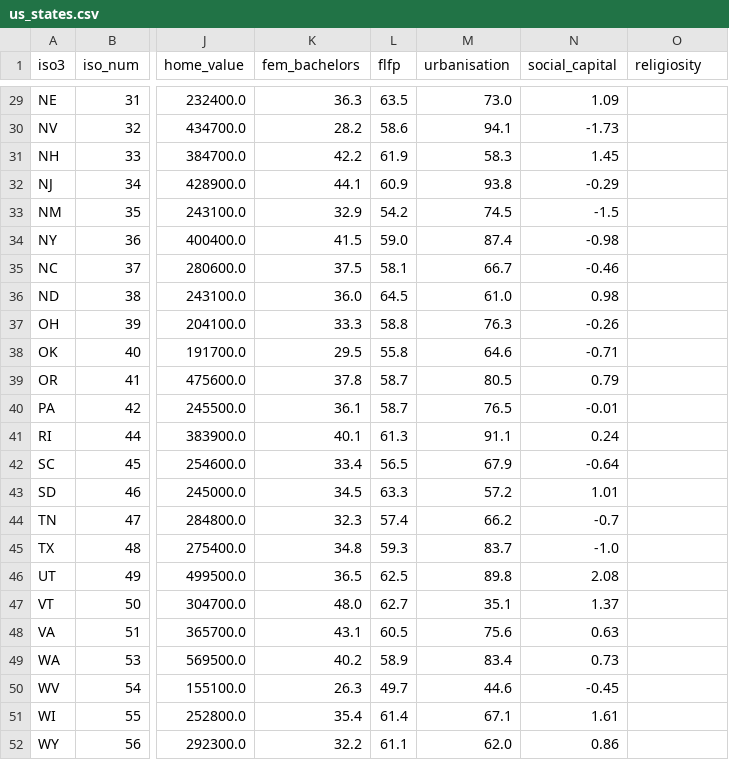
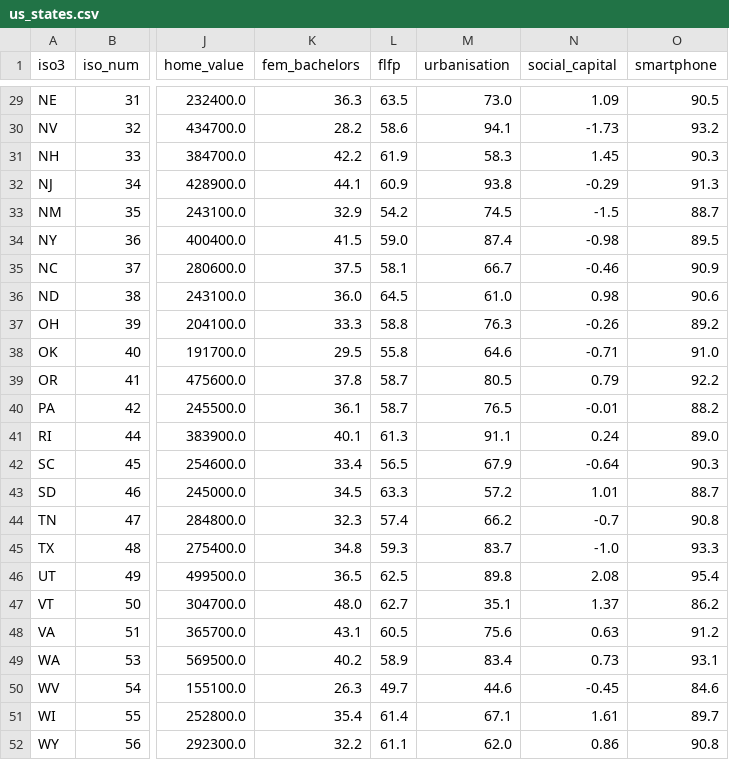
Before and after one commit to wodeyara/fertilityAcrossWorld, a CSV file: data-pipeline/data/us_states.csv, drawn as a sheet; only a part is shown, gaps mark what is left out; the diff covers the shown part only; the diff names each change by its address in the sheet, - before the commit and + after, or states it on an @@ line.

```diff
--- a/data-pipeline/data/us_states.csv
+++ b/data-pipeline/data/us_states.csv
-O1: religiosity
+O1: smartphone
-O29 (smartphone): (empty)
+O29 (smartphone): 90.5
-O30 (smartphone): (empty)
+O30 (smartphone): 93.2
-O31 (smartphone): (empty)
+O31 (smartphone): 90.3
-O32 (smartphone): (empty)
+O32 (smartphone): 91.3
-O33 (smartphone): (empty)
+O33 (smartphone): 88.7
-O34 (smartphone): (empty)
+O34 (smartphone): 89.5
-O35 (smartphone): (empty)
+O35 (smartphone): 90.9
-O36 (smartphone): (empty)
+O36 (smartphone): 90.6
-O37 (smartphone): (empty)
+O37 (smartphone): 89.2
-O38 (smartphone): (empty)
+O38 (smartphone): 91.0
-O39 (smartphone): (empty)
+O39 (smartphone): 92.2
-O40 (smartphone): (empty)
+O40 (smartphone): 88.2
-O41 (smartphone): (empty)
+O41 (smartphone): 89.0
-O42 (smartphone): (empty)
+O42 (smartphone): 90.3
-O43 (smartphone): (empty)
+O43 (smartphone): 88.7
-O44 (smartphone): (empty)
+O44 (smartphone): 90.8
-O45 (smartphone): (empty)
+O45 (smartphone): 93.3
-O46 (smartphone): (empty)
+O46 (smartphone): 95.4
-O47 (smartphone): (empty)
+O47 (smartphone): 86.2
-O48 (smartphone): (empty)
+O48 (smartphone): 91.2
-O49 (smartphone): (empty)
+O49 (smartphone): 93.1
-O50 (smartphone): (empty)
+O50 (smartphone): 84.6
-O51 (smartphone): (empty)
+O51 (smartphone): 89.7
-O52 (smartphone): (empty)
+O52 (smartphone): 90.8
```
Also changed, not shown: 27 edited cells elsewhere in this file, data-pipeline/data/us_social_capital.csv, 4 other files.
